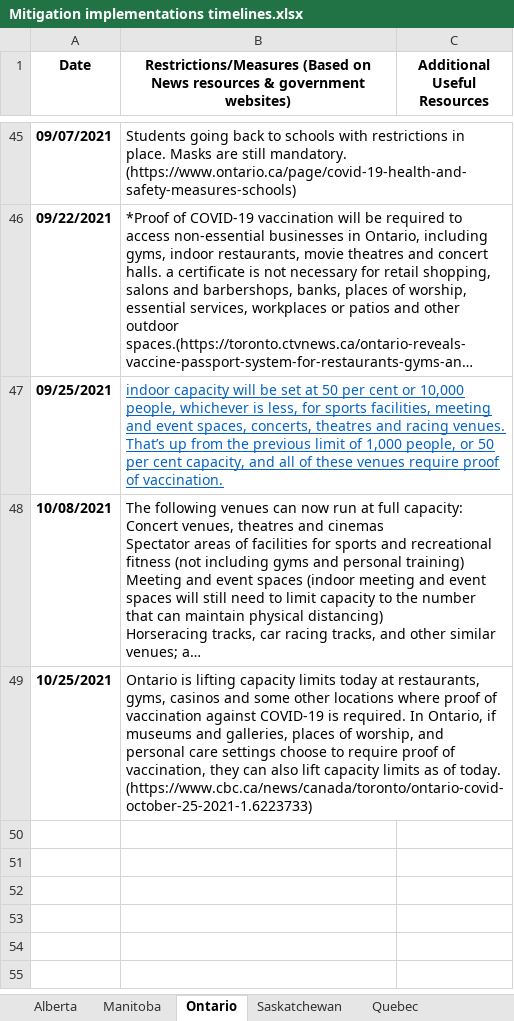
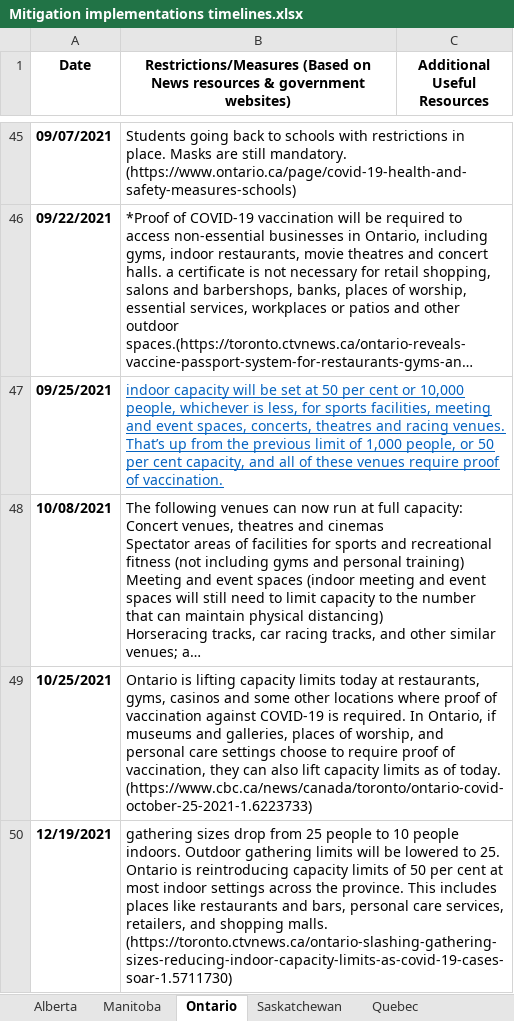
Before and after one commit to ddick8/Covid-19-Policy-Response-Canadian-tracker, an Excel workbook: Mitigation implementations timelines.xlsx, sheet Ontario, drawn as a sheet; only a part is shown, gaps mark what is left out; long unchanged cells end in …; values as stored, in another font and other column widths than the file's, no borders; ↵ is a line break in a cell; the diff names each change by its address in the sheet, - before the commit and + after, or states it on an @@ line.

Commit message:
Add files via upload
updated mitigation measures to include all the measures up until dec 20, 2021

```diff
--- a/Mitigation implementations timelines.xlsx (sheet Ontario)
+++ b/Mitigation implementations timelines.xlsx (sheet Ontario)
+row 50: 12/19/2021 | gathering sizes drop from 25 people to 10 people indoors. Outdoor gathering limits will be lowered to 25. ↵ Ontario is reintroducing capacity limits of 50 per cent at most indoor settings across the province. This includes places like restaurants and bars, personal care services, retailers, and shopping malls. (https://toronto.ctvnews.ca/ontario-slashing-gathering-sizes-reducing-indoor-capacity-limits-as-covid-19-cases-soar-1.5711730)
```
Also changed, not shown: sheet Manitoba, sheet British Columbia, sheet Prince Edward Island, sheet Newfoundland & Labrador, sheet Nova Scotia, sheet Quebec.
